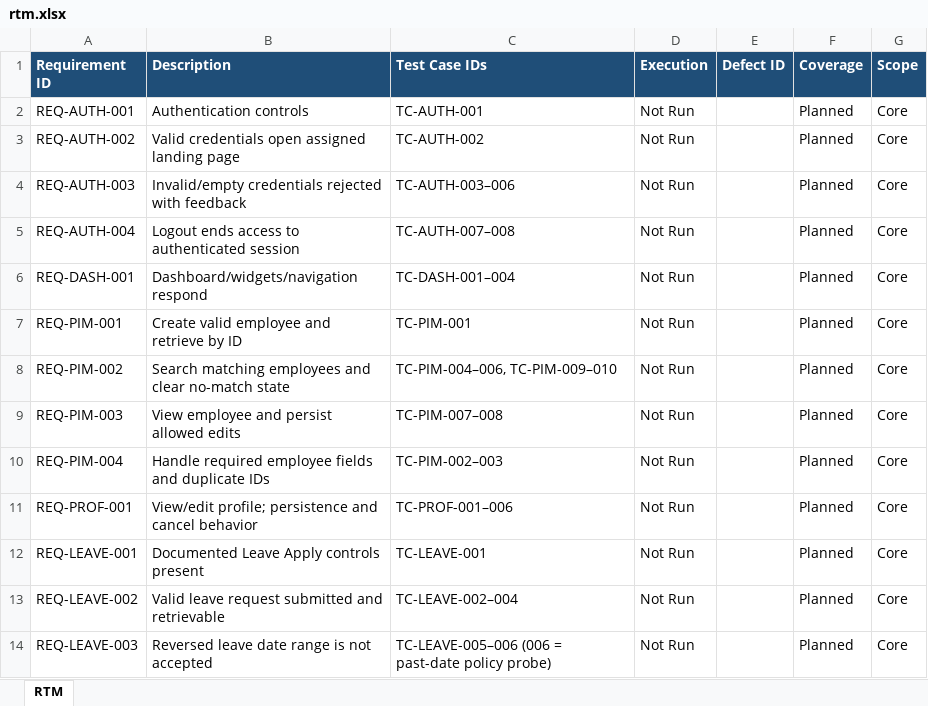
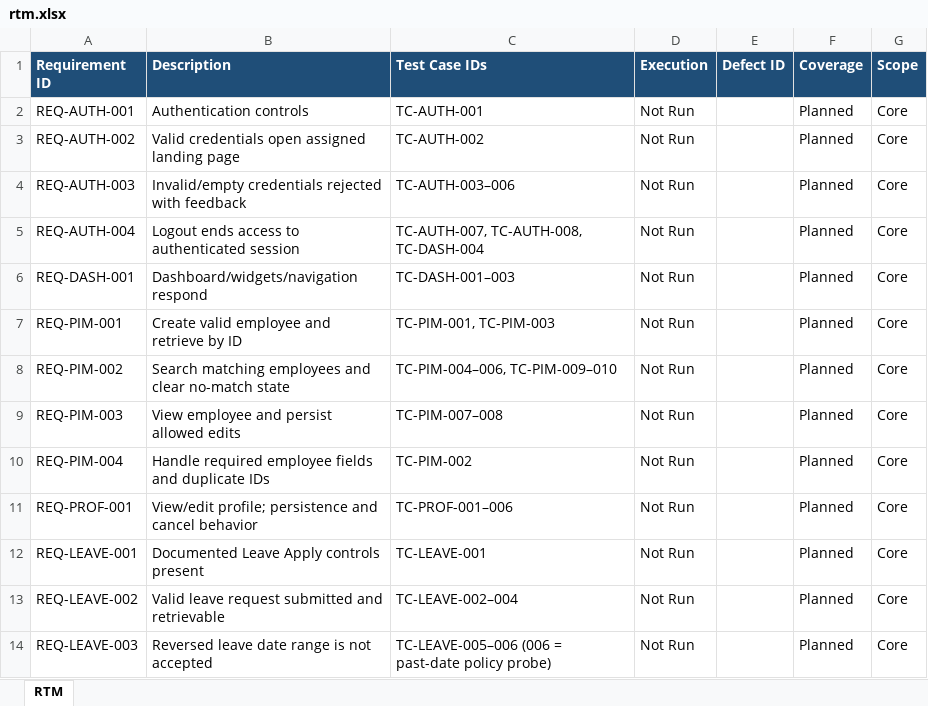
Before and after one commit to alaa-shehata5/testing1, an Excel workbook: docs/05-traceability/rtm.xlsx, sheet RTM, drawn as a sheet; only a part is shown; values as stored, in another font and other column widths than the file's, no borders; the diff names each change by its address in the sheet, - before the commit and + after, or states it on an @@ line.

```diff
--- a/docs/05-traceability/rtm.xlsx (sheet RTM)
+++ b/docs/05-traceability/rtm.xlsx (sheet RTM)
-C5 (Test Case IDs): TC-AUTH-007–008
+C5 (Test Case IDs): TC-AUTH-007, TC-AUTH-008, TC-DASH-004
-C6 (Test Case IDs): TC-DASH-001–004
+C6 (Test Case IDs): TC-DASH-001–003
-C7 (Test Case IDs): TC-PIM-001
+C7 (Test Case IDs): TC-PIM-001, TC-PIM-003
-C10 (Test Case IDs): TC-PIM-002–003
+C10 (Test Case IDs): TC-PIM-002
```
Also changed, not shown: docs/06-execution/execution-results.xlsx, 44 other files.
